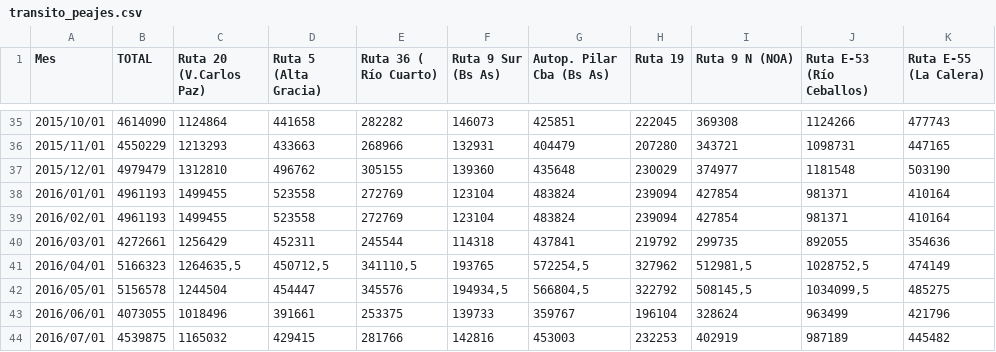
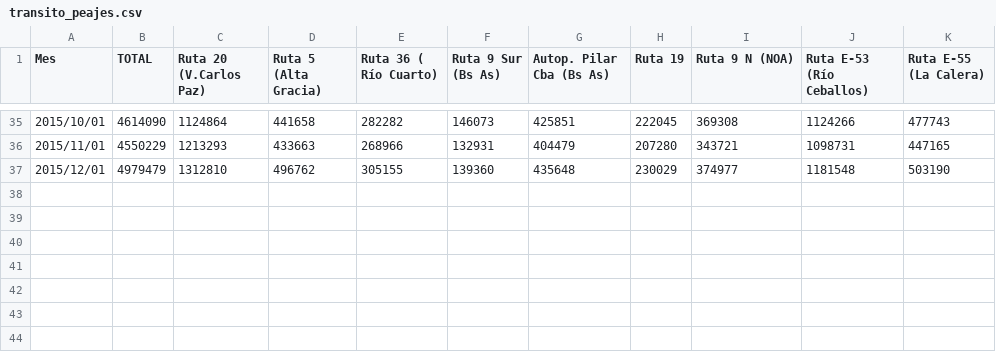
Before and after one commit to pdelboca/pdelboca.github.io, a CSV file: data/recaudacion-peajes-cordoba/transito_peajes.csv, drawn as a sheet; only a part is shown, gaps mark what is left out; the diff names each change by its address in the sheet, - before the commit and + after, or states it on an @@ line.

```diff
--- a/data/recaudacion-peajes-cordoba/transito_peajes.csv
+++ b/data/recaudacion-peajes-cordoba/transito_peajes.csv
-row 38: 2016/01/01 | 4961193 | 1499455 | 523558 | 272769 | 123104 | 483824 | 239094 | 427854 | 981371 | 410164
-row 39: 2016/02/01 | 4961193 | 1499455 | 523558 | 272769 | 123104 | 483824 | 239094 | 427854 | 981371 | 410164
-row 40: 2016/03/01 | 4272661 | 1256429 | 452311 | 245544 | 114318 | 437841 | 219792 | 299735 | 892055 | 354636
-row 41: 2016/04/01 | 5166323 | 1264635,5 | 450712,5 | 341110,5 | 193765 | 572254,5 | 327962 | 512981,5 | 1028752,5 | 474149
-row 42: 2016/05/01 | 5156578 | 1244504 | 454447 | 345576 | 194934,5 | 566804,5 | 322792 | 508145,5 | 1034099,5 | 485275
-row 43: 2016/06/01 | 4073055 | 1018496 | 391661 | 253375 | 139733 | 359767 | 196104 | 328624 | 963499 | 421796
-row 44: 2016/07/01 | 4539875 | 1165032 | 429415 | 281766 | 142816 | 453003 | 232253 | 402919 | 987189 | 445482
```
Also changed, not shown: 6 other files.
